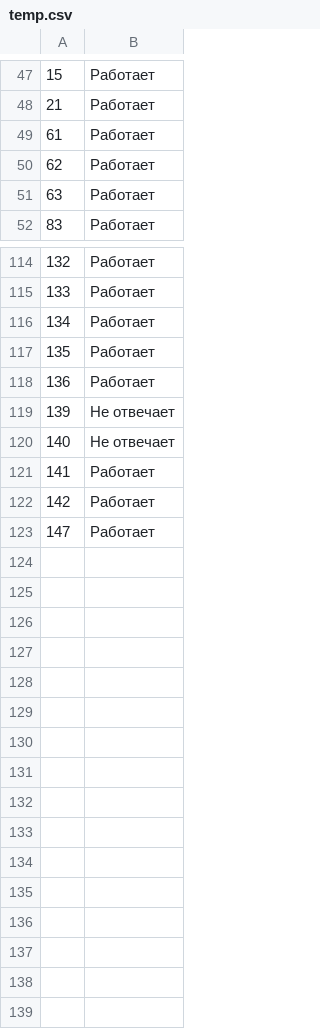
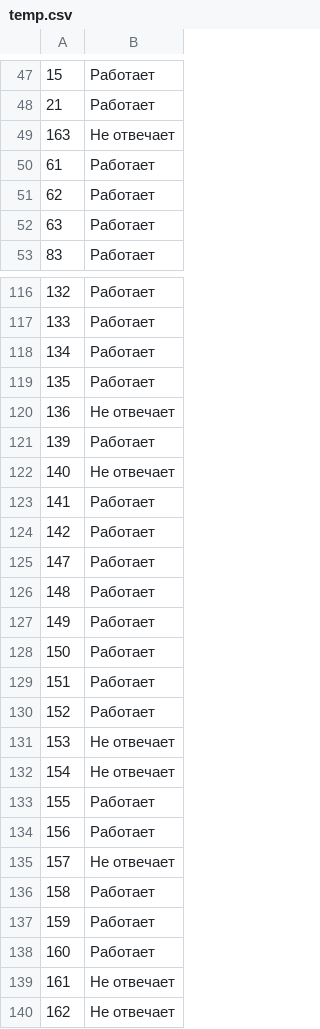
Before and after one commit to domestic-dog/html-parser-to-tg, a CSV file: temp.csv, drawn as a sheet; only a part is shown, gaps mark what is left out; the diff covers the shown part only.

```diff
--- a/temp.csv
+++ b/temp.csv
@@ -48,2 +48,3 @@
 21,Работает
+163,Не отвечает
 61,Работает
@@ -117,4 +119,4 @@
 135,Работает
-136,Работает
-139,Не отвечает
+136,Не отвечает
+139,Работает
 140,Не отвечает
@@ -123 +125,16 @@
 147,Работает
+148,Работает
+149,Работает
+150,Работает
+151,Работает
+152,Работает
+153,Не отвечает
+154,Не отвечает
+155,Работает
+156,Работает
+157,Не отвечает
+158,Работает
+159,Работает
+160,Работает
+161,Не отвечает
+162,Не отвечает
```
Also changed, not shown: 1 added row and 25 edited cells elsewhere in this file, 11 other files.
